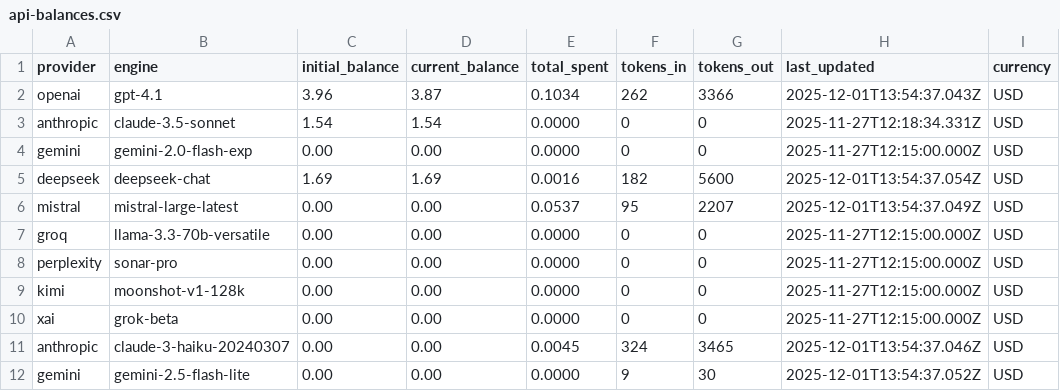
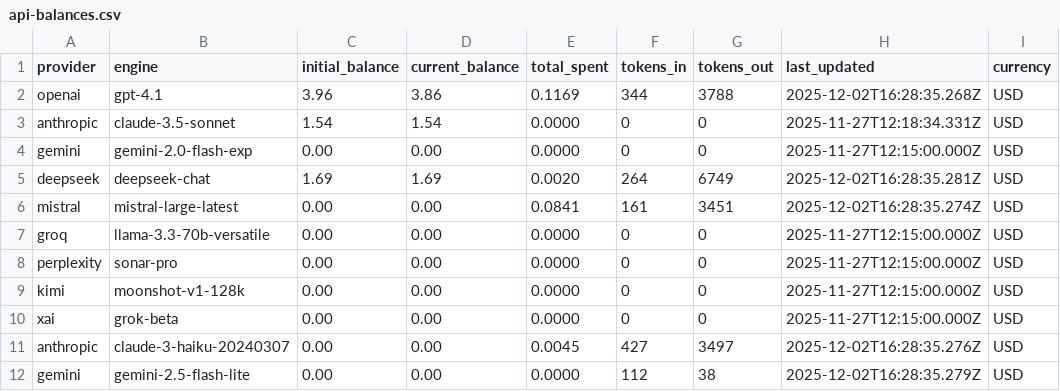
Before and after one commit to hardikk125/OneMindAI_POC_1, a CSV file: src/data/api-balances.csv, drawn as a sheet; only a part is shown; the diff names each change by its address in the sheet, - before the commit and + after, or states it on an @@ line.

```diff
--- a/src/data/api-balances.csv
+++ b/src/data/api-balances.csv
-D2 (current_balance): 3.87
+D2 (current_balance): 3.86
-E2 (total_spent): 0.1034
+E2 (total_spent): 0.1169
-F2 (tokens_in): 262
+F2 (tokens_in): 344
-G2 (tokens_out): 3366
+G2 (tokens_out): 3788
-H2 (last_updated): 2025-12-01T13:54:37.043Z
+H2 (last_updated): 2025-12-02T16:28:35.268Z
-E5 (total_spent): 0.0016
+E5 (total_spent): 0.0020
-F5 (tokens_in): 182
+F5 (tokens_in): 264
-G5 (tokens_out): 5600
+G5 (tokens_out): 6749
-H5 (last_updated): 2025-12-01T13:54:37.054Z
+H5 (last_updated): 2025-12-02T16:28:35.281Z
-E6 (total_spent): 0.0537
+E6 (total_spent): 0.0841
-F6 (tokens_in): 95
+F6 (tokens_in): 161
-G6 (tokens_out): 2207
+G6 (tokens_out): 3451
-H6 (last_updated): 2025-12-01T13:54:37.049Z
+H6 (last_updated): 2025-12-02T16:28:35.274Z
-F11 (tokens_in): 324
+F11 (tokens_in): 427
-G11 (tokens_out): 3465
+G11 (tokens_out): 3497
-H11 (last_updated): 2025-12-01T13:54:37.046Z
+H11 (last_updated): 2025-12-02T16:28:35.276Z
-F12 (tokens_in): 9
+F12 (tokens_in): 112
-G12 (tokens_out): 30
+G12 (tokens_out): 38
-H12 (last_updated): 2025-12-01T13:54:37.052Z
+H12 (last_updated): 2025-12-02T16:28:35.279Z
```
Also changed, not shown: 2 other files.
